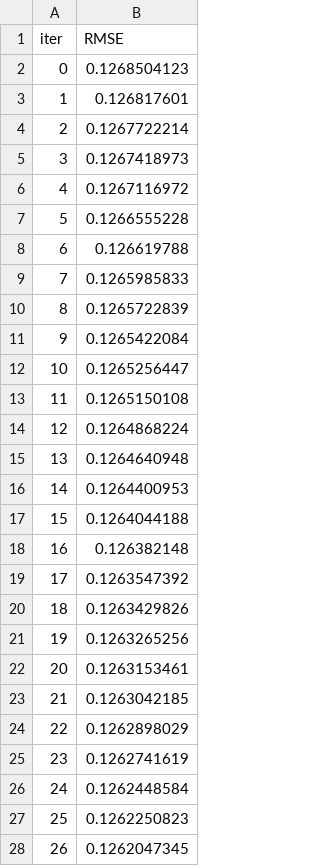
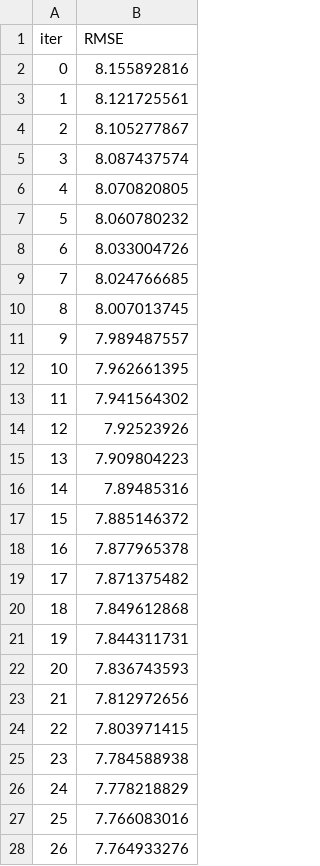
Before and after one commit to vladislabv/machine-learning-project, a TSV file: notebooks/catboost_info/learn_error.tsv, drawn as a sheet; only a part is shown; the diff covers the shown part only.

```diff
--- a/notebooks/catboost_info/learn_error.tsv
+++ b/notebooks/catboost_info/learn_error.tsv
@@ -1,28 +1,28 @@
 iter	RMSE
-0	0.1268504123
-1	0.126817601
-2	0.1267722214
-3	0.1267418973
-4	0.1267116972
-5	0.1266555228
-6	0.126619788
-7	0.1265985833
-8	0.1265722839
-9	0.1265422084
-10	0.1265256447
-11	0.1265150108
-12	0.1264868224
-13	0.1264640948
-14	0.1264400953
-15	0.1264044188
-16	0.126382148
-17	0.1263547392
-18	0.1263429826
-19	0.1263265256
-20	0.1263153461
-21	0.1263042185
-22	0.1262898029
-23	0.1262741619
-24	0.1262448584
-25	0.1262250823
-26	0.1262047345
+0	8.155892816
+1	8.121725561
+2	8.105277867
+3	8.087437574
+4	8.070820805
+5	8.060780232
+6	8.033004726
+7	8.024766685
+8	8.007013745
+9	7.989487557
+10	7.962661395
+11	7.941564302
+12	7.92523926
+13	7.909804223
+14	7.89485316
+15	7.885146372
+16	7.877965378
+17	7.871375482
+18	7.849612868
+19	7.844311731
+20	7.836743593
+21	7.812972656
+22	7.803971415
+23	7.784588938
+24	7.778218829
+25	7.766083016
+26	7.764933276
```
Also changed, not shown: 50 removed rows and 23 edited cells elsewhere in this file, notebooks/catboost_info/time_left.tsv, 7 other files.
